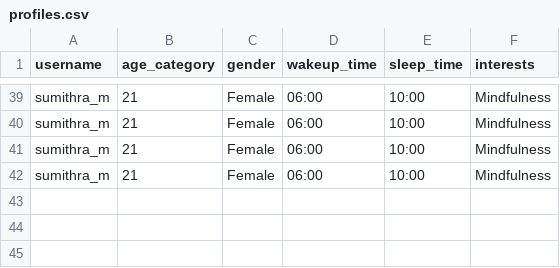
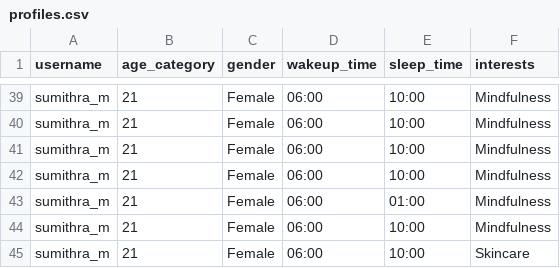
Before and after one commit to Sumi1010/FinalYear_Project_ML, a CSV file: backend/data/profiles.csv, drawn as a sheet; only a part is shown, gaps mark what is left out.

```diff
--- a/backend/data/profiles.csv
+++ b/backend/data/profiles.csv
@@ -42 +42,4 @@ sumithra_m,21,Female,06:00,10:00,Mindfulness
 sumithra_m,21,Female,06:00,10:00,Mindfulness
+sumithra_m,21,Female,06:00,01:00,Mindfulness
+sumithra_m,21,Female,06:00,10:00,Mindfulness
+sumithra_m,21,Female,06:00,10:00,Skincare
```
Also changed, not shown: backend/data/habit_inputs.csv, backend/data/mental_inputs.csv, 3 other files.
